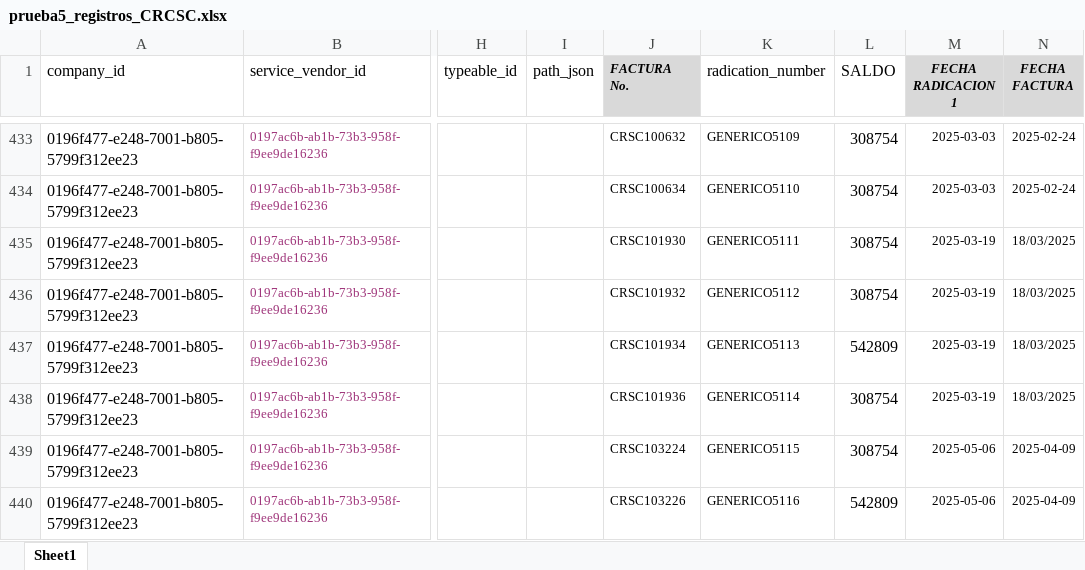
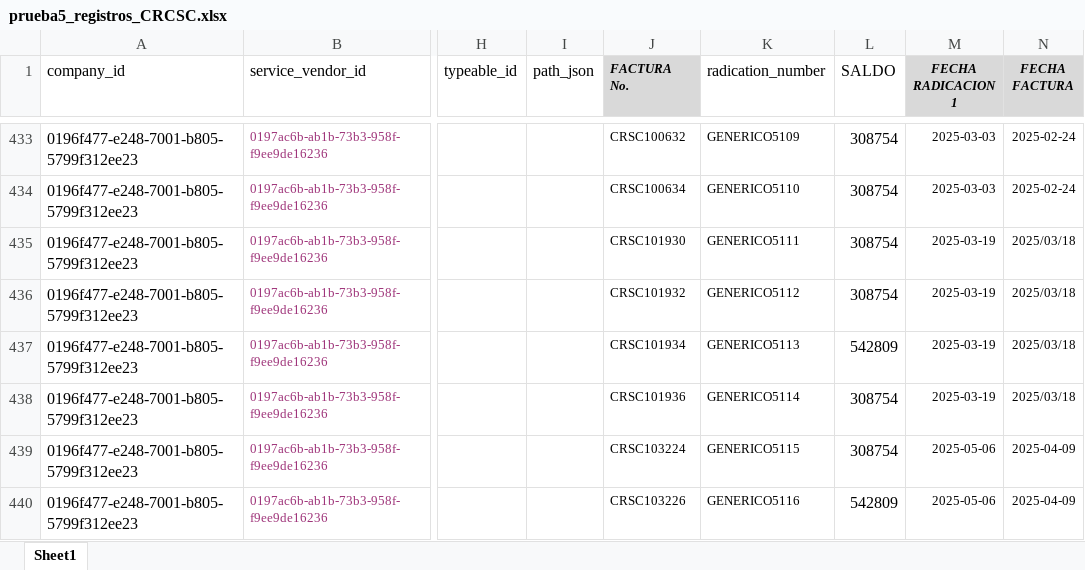
Before and after one commit to desarrollo-designingsolutions/acsis-back, an Excel workbook: database/db/prueba5_registros_CRCSC.xlsx, sheet Sheet1, drawn as a sheet; only a part is shown, gaps mark what is left out; values as stored, in another font and other column widths than the file's, no borders; conditional formats not drawn; the diff names each change by its address in the sheet, - before the commit and + after, or states it on an @@ line.

```diff
--- a/database/db/prueba5_registros_CRCSC.xlsx (sheet Sheet1)
+++ b/database/db/prueba5_registros_CRCSC.xlsx (sheet Sheet1)
-N435:N438 (FECHA FACTURA): 18/03/2025
+N435:N438 (FECHA FACTURA): 2025/03/18
```
Also changed, not shown: database/db/prueba3_registros_villanueva.xlsx, database/db/prueba4_registros_yopal.xlsx.
